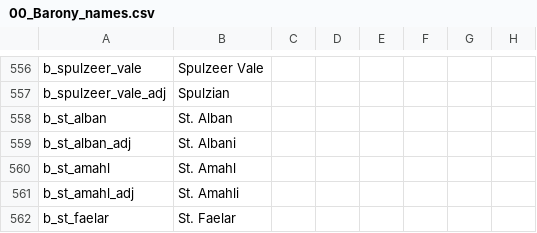
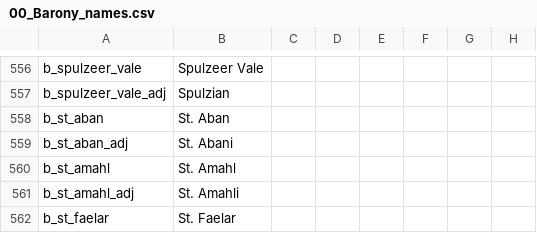
Before and after one commit to chriscohen/ck2-forgottenkings, a CSV file: ForgottenRealms/localisation/00_Barony_names.csv, drawn as a sheet; only a part is shown, gaps mark what is left out; the diff names each change by its address in the sheet, - before the commit and + after, or states it on an @@ line.

Commit message:
Should be St. Aban, not Alban.

```diff
--- a/ForgottenRealms/localisation/00_Barony_names.csv
+++ b/ForgottenRealms/localisation/00_Barony_names.csv
-A558: b_st_alban
+A558: b_st_aban
-B558: St. Alban
+B558: St. Aban
-A559: b_st_alban_adj
+A559: b_st_aban_adj
-B559: St. Albani
+B559: St. Abani
```
Also changed, not shown: 1 other file.
